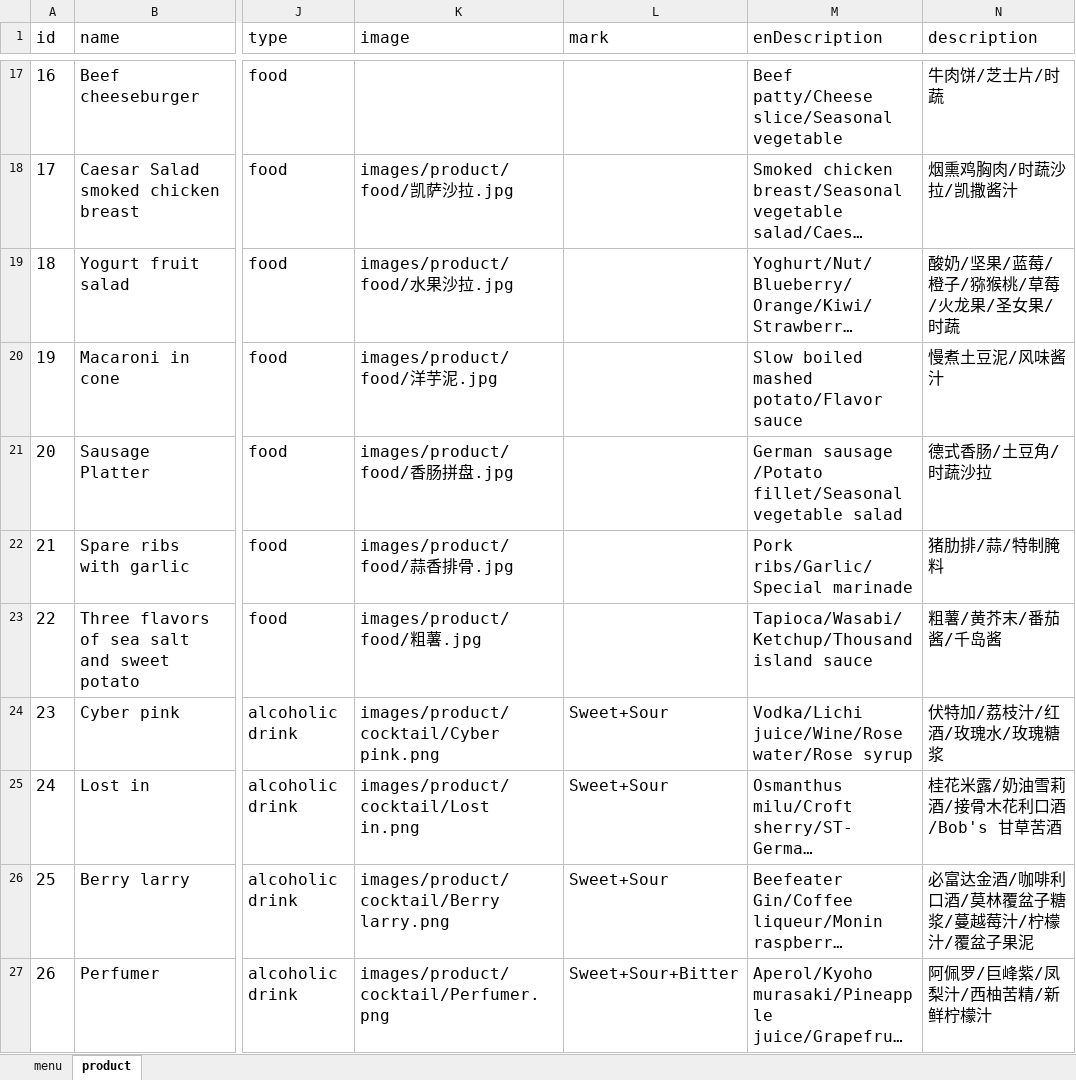
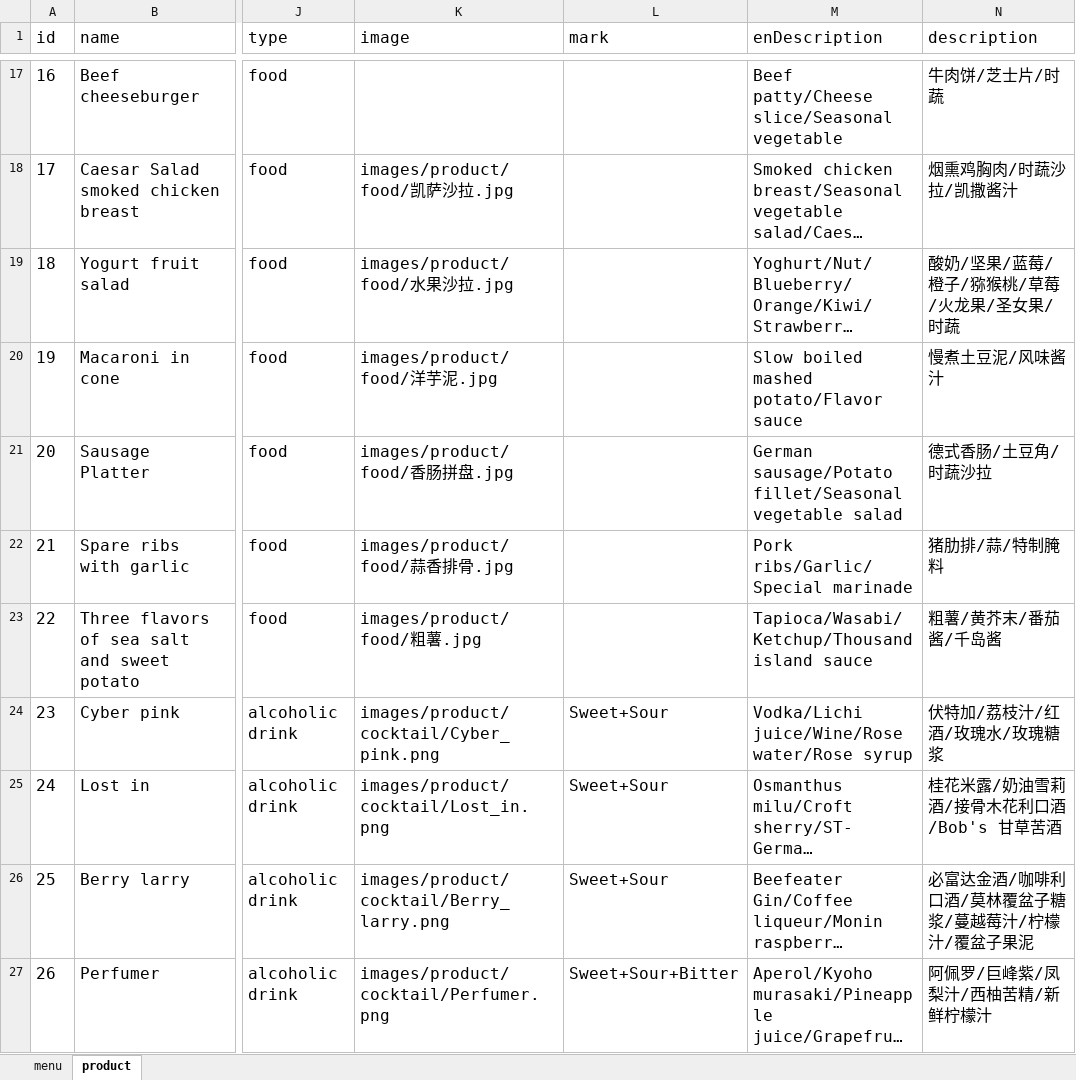
Before and after one commit to rootinn123/rootinn123.github.io, an Excel workbook: data/menu_dinner.xlsx, sheet product, drawn as a sheet; only a part is shown, gaps mark what is left out; long unchanged cells end in …; values as stored, in another font and other column widths than the file's, no borders; the diff covers the shown part only; the diff names each change by its address in the sheet, - before the commit and + after, or states it on an @@ line.

```diff
--- a/data/menu_dinner.xlsx (sheet product)
+++ b/data/menu_dinner.xlsx (sheet product)
-M21 (enDescription): German sausage /Potato fillet/Seasonal vegetable…
+M21 (enDescription): German sausage/Potato fillet/Seasonal vegetable…
-K24 (image): images/product/cocktail/Cyber pink.png
+K24 (image): images/product/cocktail/Cyber_pink.png
-K25 (image): images/product/cocktail/Lost in.png
+K25 (image): images/product/cocktail/Lost_in.png
-K26 (image): images/product/cocktail/Berry larry.png
+K26 (image): images/product/cocktail/Berry_larry.png
```
Also changed, not shown: 22 edited cells elsewhere in this sheet, sheet menu, data/menu_afternoon_tea.xlsx, data/menu_bar_time.xlsx, 13 other files.
